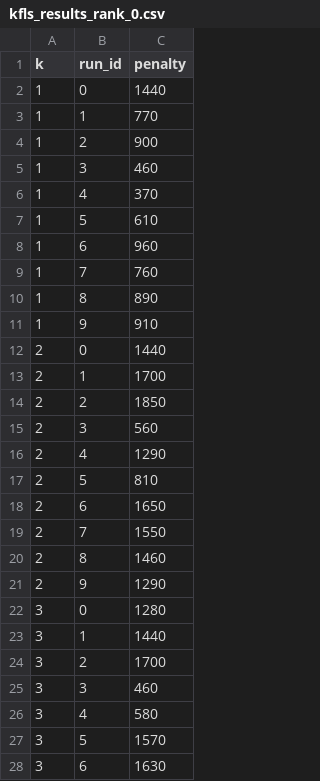
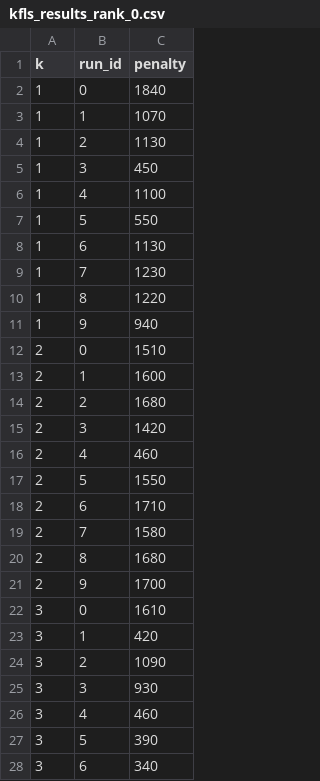
Before and after one commit to pdllerenas/ComputoEvolutivo, a CSV file: Part2/HW1/scripts/e1/kfls_results_rank_0.csv, drawn as a sheet; only a part is shown; the diff covers the shown part only.

```diff
--- a/Part2/HW1/scripts/e1/kfls_results_rank_0.csv
+++ b/Part2/HW1/scripts/e1/kfls_results_rank_0.csv
@@ -1,28 +1,28 @@
 k,run_id,penalty
-1,0,1440
-1,1,770
-1,2,900
-1,3,460
-1,4,370
-1,5,610
-1,6,960
-1,7,760
-1,8,890
-1,9,910
-2,0,1440
-2,1,1700
-2,2,1850
-2,3,560
-2,4,1290
-2,5,810
-2,6,1650
-2,7,1550
-2,8,1460
-2,9,1290
-3,0,1280
-3,1,1440
-3,2,1700
-3,3,460
-3,4,580
-3,5,1570
-3,6,1630
+1,0,1840
+1,1,1070
+1,2,1130
+1,3,450
+1,4,1100
+1,5,550
+1,6,1130
+1,7,1230
+1,8,1220
+1,9,940
+2,0,1510
+2,1,1600
+2,2,1680
+2,3,1420
+2,4,460
+2,5,1550
+2,6,1710
+2,7,1580
+2,8,1680
+2,9,1700
+3,0,1610
+3,1,420
+3,2,1090
+3,3,930
+3,4,460
+3,5,390
+3,6,340
```
Also changed, not shown: 69 edited cells elsewhere in this file, Part2/HW1/scripts/e1/kfls_results_rank_1.csv, Part2/HW1/scripts/e1/kfls_results_rank_2.csv, 30 other files.
